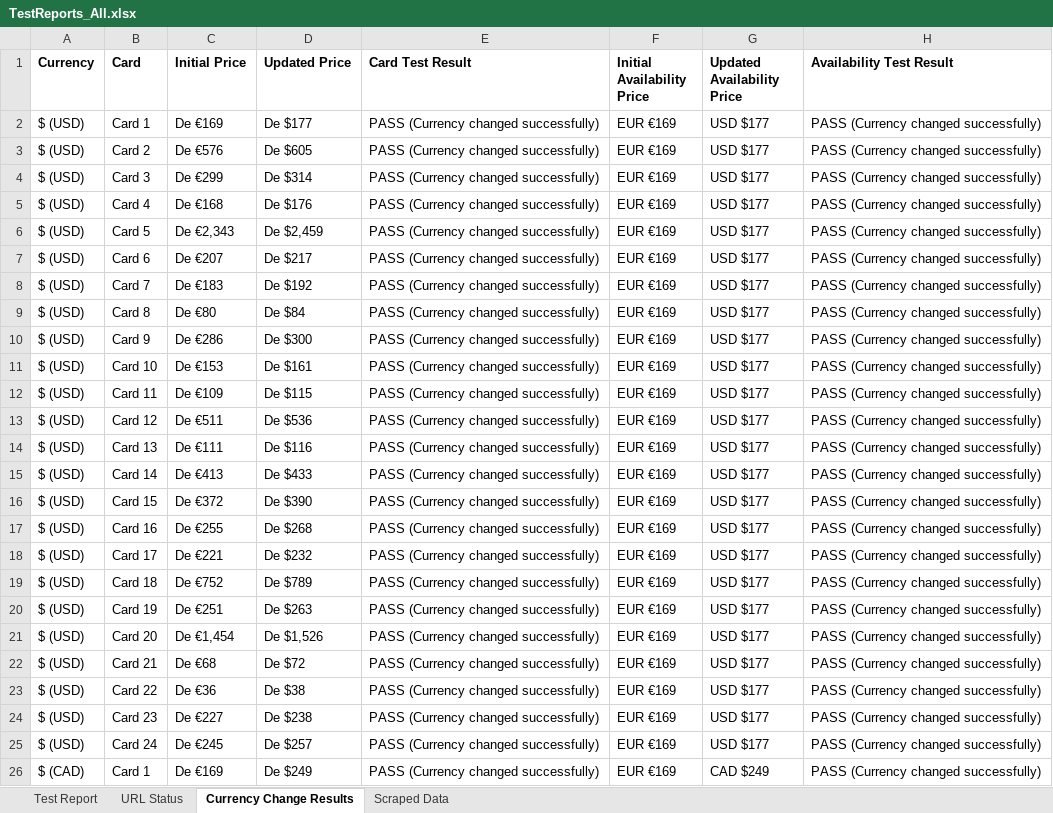
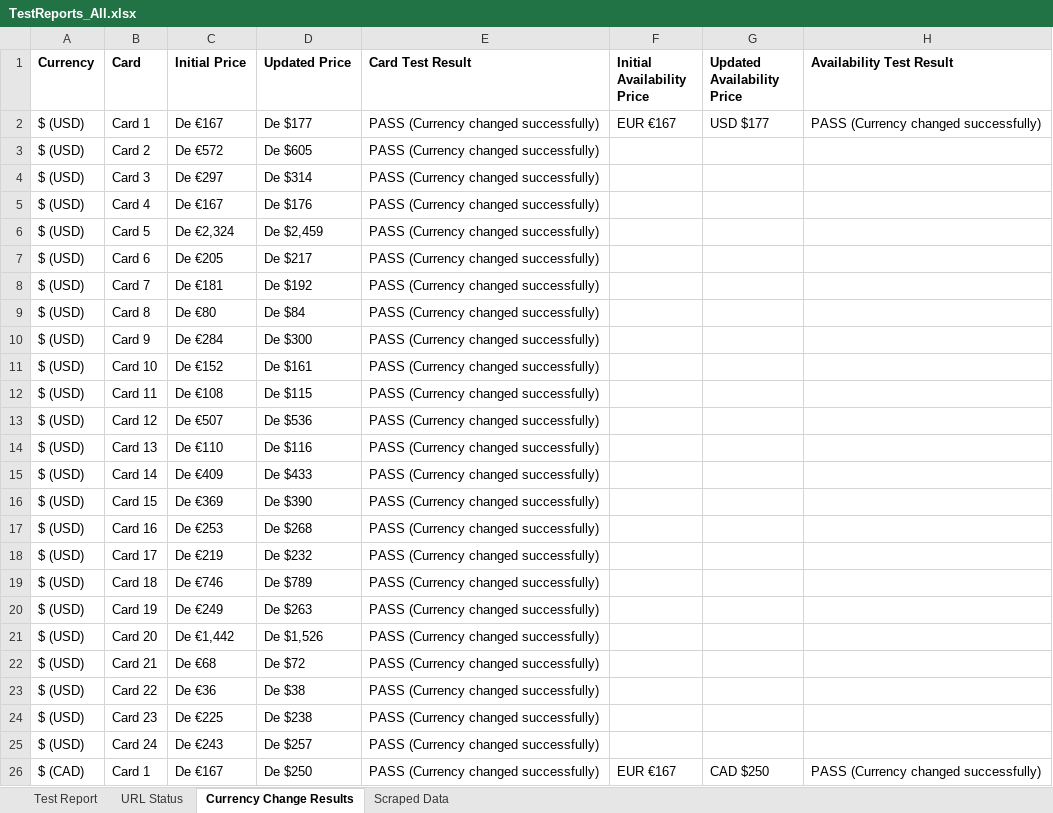
Before and after one commit to SamiaAurin/selenium, an Excel workbook: TestReports_All.xlsx, sheet Currency Change Results, drawn as a sheet; only a part is shown; values as stored, in another font and other column widths than the file's, no borders; the diff covers the shown part only; the diff names each change by its address in the sheet, - before the commit and + after, or states it on an @@ line.

Commit message:
For cuurency change update the test.py: availabity saving in excel.

```diff
--- a/TestReports_All.xlsx (sheet Currency Change Results)
+++ b/TestReports_All.xlsx (sheet Currency Change Results)
-C2 (Initial Price): De €169
+C2 (Initial Price): De €167
-F2 (Initial Availability Price): EUR €169
+F2 (Initial Availability Price): EUR €167
-C3 (Initial Price): De €576
+C3 (Initial Price): De €572
-F3:F25 (Initial Availability Price): EUR €169
+F3:F25 (Initial Availability Price): (empty)
-G3:G25 (Updated Availability Price): USD $177
+G3:G25 (Updated Availability Price): (empty)
-H3:H25 (Availability Test Result): PASS (Currency changed successfully)
+H3:H25 (Availability Test Result): (empty)
-C4 (Initial Price): De €299
+C4 (Initial Price): De €297
-C5 (Initial Price): De €168
+C5 (Initial Price): De €167
-C6 (Initial Price): De €2,343
+C6 (Initial Price): De €2,324
-C7 (Initial Price): De €207
+C7 (Initial Price): De €205
-C8 (Initial Price): De €183
+C8 (Initial Price): De €181
-C10 (Initial Price): De €286
+C10 (Initial Price): De €284
-C11 (Initial Price): De €153
+C11 (Initial Price): De €152
-C12 (Initial Price): De €109
+C12 (Initial Price): De €108
-C13 (Initial Price): De €511
+C13 (Initial Price): De €507
-C14 (Initial Price): De €111
+C14 (Initial Price): De €110
-C15 (Initial Price): De €413
+C15 (Initial Price): De €409
-C16 (Initial Price): De €372
+C16 (Initial Price): De €369
-C17 (Initial Price): De €255
+C17 (Initial Price): De €253
-C18 (Initial Price): De €221
+C18 (Initial Price): De €219
-C19 (Initial Price): De €752
+C19 (Initial Price): De €746
-C20 (Initial Price): De €251
+C20 (Initial Price): De €249
-C21 (Initial Price): De €1,454
+C21 (Initial Price): De €1,442
-C24 (Initial Price): De €227
+C24 (Initial Price): De €225
-C25 (Initial Price): De €245
+C25 (Initial Price): De €243
-C26 (Initial Price): De €169
+C26 (Initial Price): De €167
-D26 (Updated Price): De $249
+D26 (Updated Price): De $250
-F26 (Initial Availability Price): EUR €169
+F26 (Initial Availability Price): EUR €167
-G26 (Updated Availability Price): CAD $249
+G26 (Updated Availability Price): CAD $250
```
Also changed, not shown: 796 edited cells elsewhere in this sheet, sheet URL Status, sheet Test Report, sheet Scraped Data, 1 other file.
